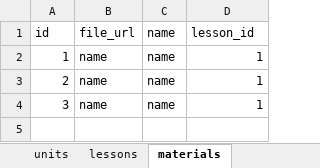
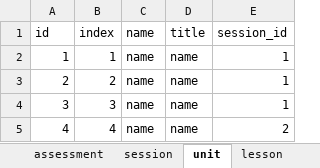
Before and after one commit to unique-idea/trainning-system, an Excel workbook: src/main/resources/templates/Syllabus-template.xlsx, sheet unit, drawn as a sheet; values as stored, in another font and other column widths than the file's, no borders; table styles not drawn; removed rows and columns are numbered as before the commit, all else as after; the diff names each change by its address in the sheet, - before the commit and + after, or states it on an @@ line.

```diff
--- a/src/main/resources/templates/Syllabus-template.xlsx (sheet unit)
+++ b/src/main/resources/templates/Syllabus-template.xlsx (sheet unit)
-sheet tab: lessons
+sheet tab: assessment
-sheet tab: materials
+sheet tab: unit
+sheet tab: session
-column B (file_url), rows 2-4: all name
+column B (index), rows 2-4: 1 | 2 | 3
+column D (title), rows 2-4: all name
-E1: lesson_id
+E1: session_id
+row 5: 4 | 4 | name | name | 2
```
Also changed, not shown: sheet syllabus, sheet assessment, sheet material, sheet delivery, sheet lesson, other sheet tabs, 4 other files.
